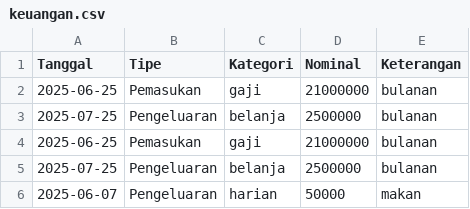
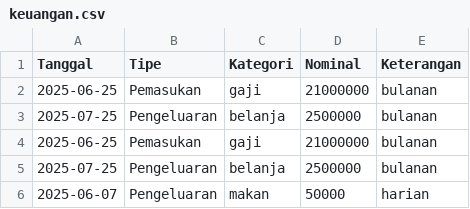
Before and after one commit to angel9706/Tugas-Struktur-Data, a CSV file: keuangan.csv, drawn as a sheet.

Commit message:
Update keuangan.csv

```diff
--- a/keuangan.csv
+++ b/keuangan.csv
@@ -5,2 +5,2 @@ Tanggal,Tipe,Kategori,Nominal,Keterangan
 2025-07-25,Pengeluaran,belanja,2500000,bulanan
-2025-06-07,Pengeluaran,harian,50000,makan
+2025-06-07,Pengeluaran,makan,50000,harian
```
